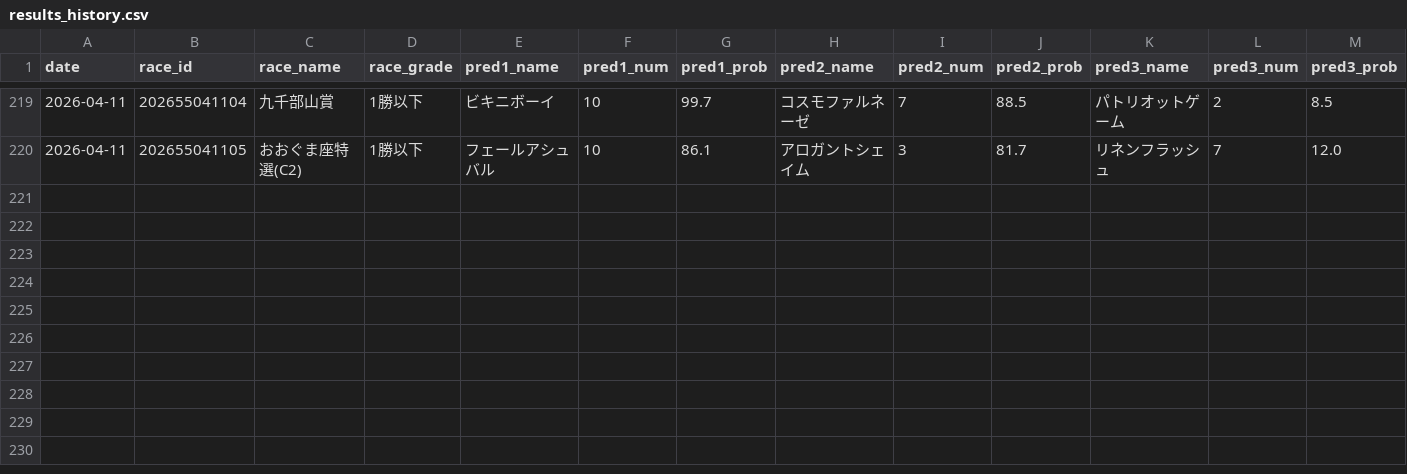
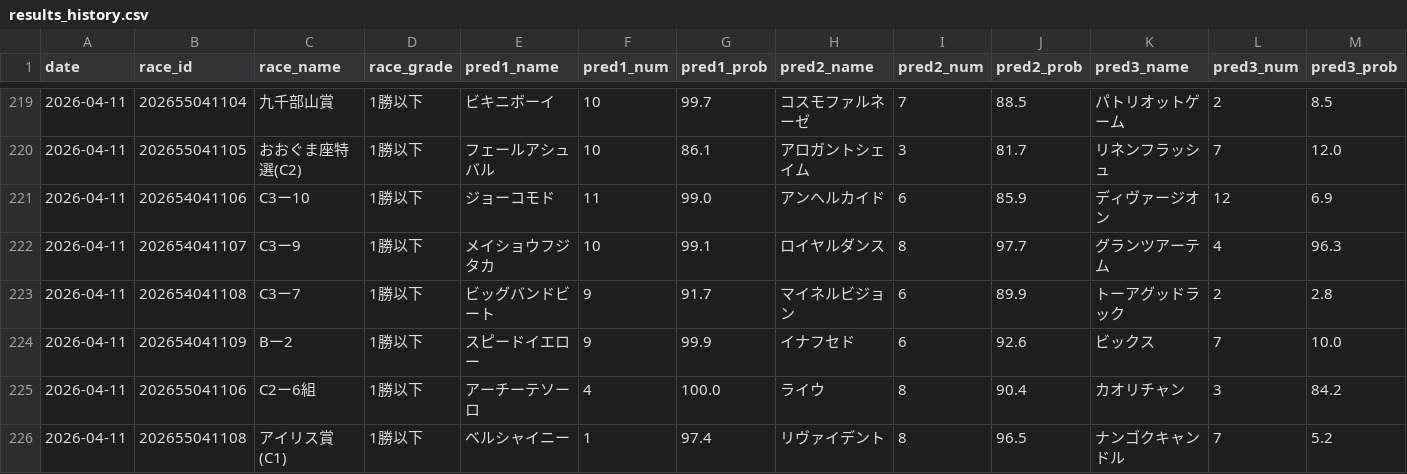
Before and after one commit to yssohrrs206038s-oss/keiba-nar, a CSV file: keiba_predictor/data/results_history.csv, drawn as a sheet; only a part is shown, gaps mark what is left out; rows hold the shown columns only; the diff names each change by its address in the sheet, - before the commit and + after, or states it on an @@ line.

```diff
--- a/keiba_predictor/data/results_history.csv
+++ b/keiba_predictor/data/results_history.csv
+row 221: 2026-04-11 | 202654041106 | C3ー10 | 1勝以下 | ジョーコモド | 11 | 99.0 | アンヘルカイド | 6 | 85.9 | ディヴァージオン | 12 | 6.9
+row 222: 2026-04-11 | 202654041107 | C3ー9 | 1勝以下 | メイショウフジタカ | 10 | 99.1 | ロイヤルダンス | 8 | 97.7 | グランツアーテム | 4 | 96.3
+row 223: 2026-04-11 | 202654041108 | C3ー7 | 1勝以下 | ビッグバンドビート | 9 | 91.7 | マイネルビジョン | 6 | 89.9 | トーアグッドラック | 2 | 2.8
+row 224: 2026-04-11 | 202654041109 | Bー2 | 1勝以下 | スピードイエロー | 9 | 99.9 | イナフセド | 6 | 92.6 | ビックス | 7 | 10.0
+row 225: 2026-04-11 | 202655041106 | C2ー6組 | 1勝以下 | アーチーテソーロ | 4 | 100.0 | ライウ | 8 | 90.4 | カオリチャン | 3 | 84.2
+row 226: 2026-04-11 | 202655041108 | アイリス賞(C1) | 1勝以下 | ベルシャイニー | 1 | 97.4 | リヴァイデント | 8 | 96.5 | ナンゴクキャンドル | 7 | 5.2
```
